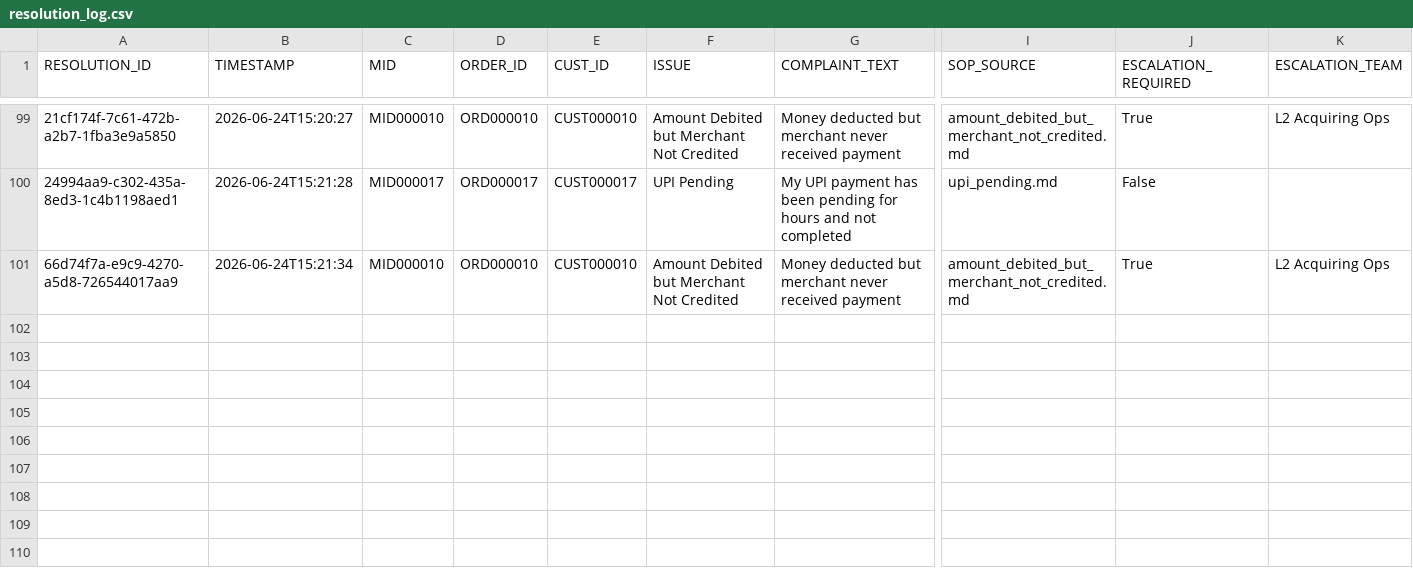
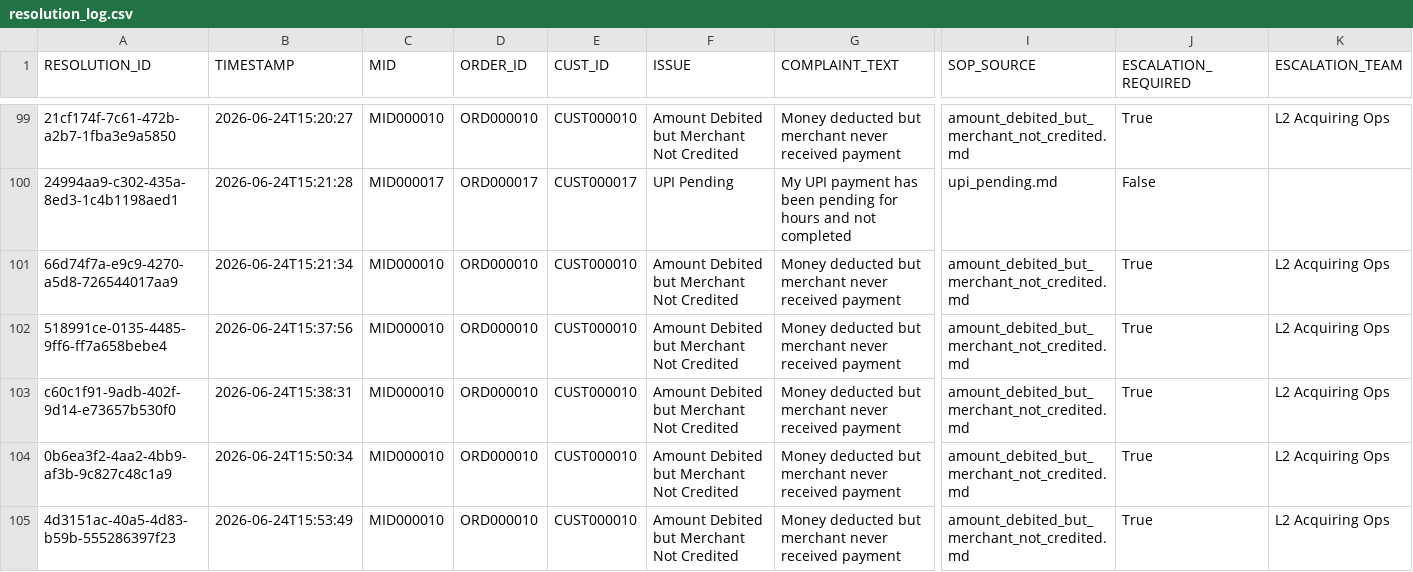
Before and after one commit to vanshaggarwal07/Paytm-transaction-resolution-copilot_enhancement, a CSV file: data/resolution_log.csv, drawn as a sheet; only a part is shown, gaps mark what is left out; rows hold the shown columns only; the diff names each change by its address in the sheet, - before the commit and + after, or states it on an @@ line.

Commit message:
Complete customer portal resolution workflow

```diff
--- a/data/resolution_log.csv
+++ b/data/resolution_log.csv
+row 102: 518991ce-0135-4485-9ff6-ff7a658bebe4 | 2026-06-24T15:37:56 | MID000010 | ORD000010 | CUST000010 | Amount Debited but Merchant Not Credited | Money deducted but merchant never received payment | amount_debited_but_merchant_not_credited.md | True | L2 Acquiring Ops
+row 103: c60c1f91-9adb-402f-9d14-e73657b530f0 | 2026-06-24T15:38:31 | MID000010 | ORD000010 | CUST000010 | Amount Debited but Merchant Not Credited | Money deducted but merchant never received payment | amount_debited_but_merchant_not_credited.md | True | L2 Acquiring Ops
+row 104: 0b6ea3f2-4aa2-4bb9-af3b-9c827c48c1a9 | 2026-06-24T15:50:34 | MID000010 | ORD000010 | CUST000010 | Amount Debited but Merchant Not Credited | Money deducted but merchant never received payment | amount_debited_but_merchant_not_credited.md | True | L2 Acquiring Ops
+row 105: 4d3151ac-40a5-4d83-b59b-555286397f23 | 2026-06-24T15:53:49 | MID000010 | ORD000010 | CUST000010 | Amount Debited but Merchant Not Credited | Money deducted but merchant never received payment | amount_debited_but_merchant_not_credited.md | True | L2 Acquiring Ops
```
Also changed, not shown: 4 other files.
